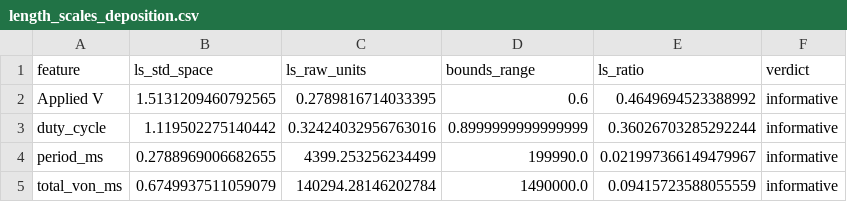
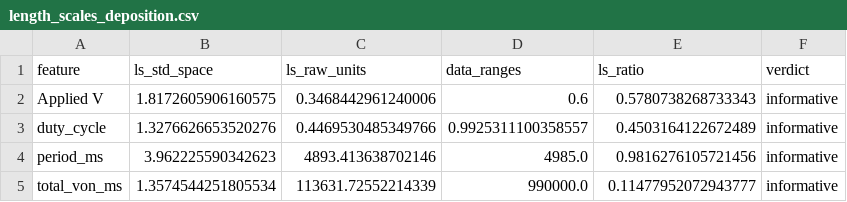
Before and after one commit to YueGroup/PulseBO, a CSV file: results/length_scales_deposition.csv, drawn as a sheet.

```diff
--- a/results/length_scales_deposition.csv
+++ b/results/length_scales_deposition.csv
@@ -1,5 +1,5 @@
-feature,ls_std_space,ls_raw_units,bounds_range,ls_ratio,verdict
-Applied V,1.5131209460792565,0.2789816714033395,0.6,0.4649694523388992,informative
-duty_cycle,1.119502275140442,0.32424032956763016,0.8999999999999999,0.36026703285292244,informative
-period_ms,0.2788969006682655,4399.253256234499,199990.0,0.021997366149479967,informative
-total_von_ms,0.6749937511059079,140294.28146202784,1490000.0,0.09415723588055559,informative
+feature,ls_std_space,ls_raw_units,data_ranges,ls_ratio,verdict
+Applied V,1.8172605906160575,0.3468442961240006,0.6,0.5780738268733343,informative
+duty_cycle,1.3276626653520276,0.4469530485349766,0.9925311100358557,0.4503164122672489,informative
+period_ms,3.962225590342623,4893.413638702146,4985.0,0.9816276105721456,informative
+total_von_ms,1.3574544251805534,113631.72552214339,990000.0,0.11477952072943777,informative
```
Also changed, not shown: results/batch_recommendations.csv, results/cv_deposition_gp.csv, 4 other files.
